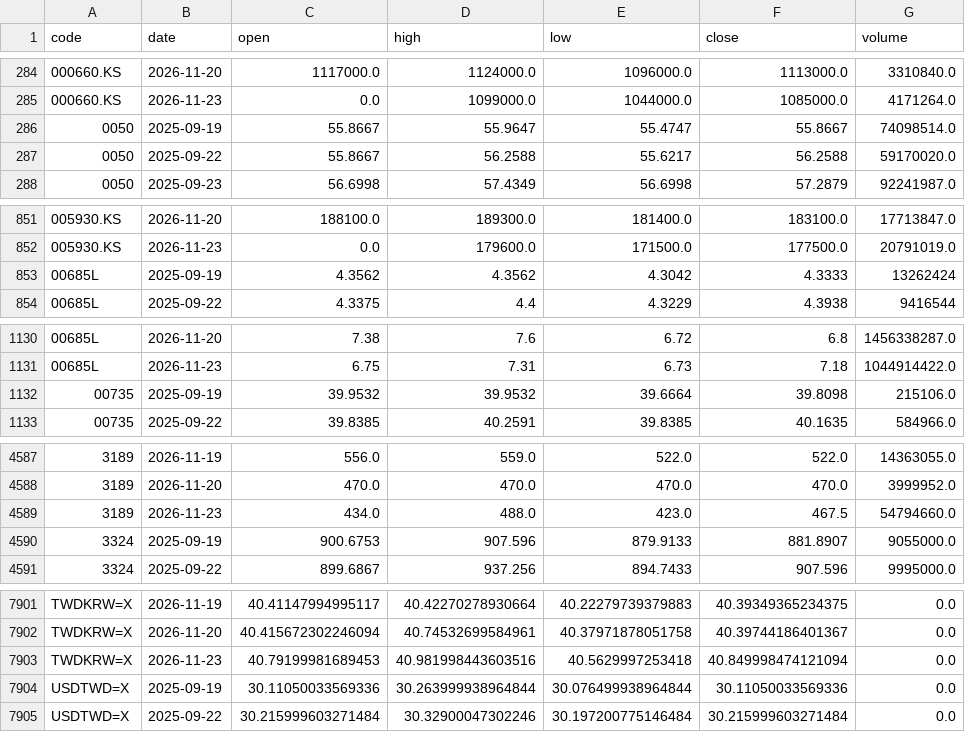
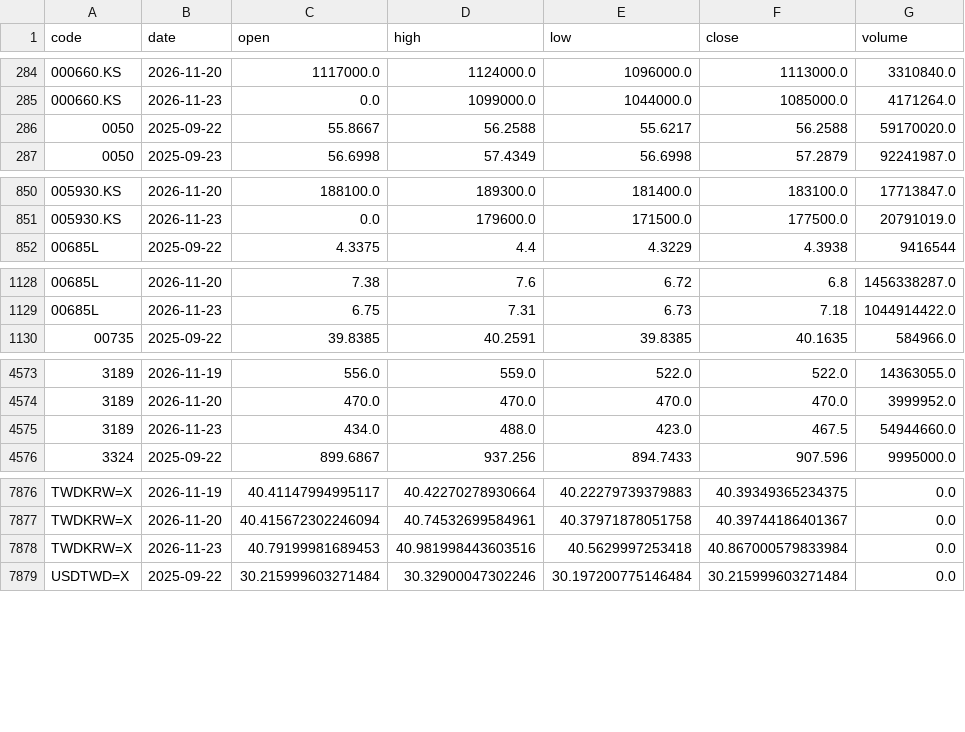
Before and after one commit to u6x06a/-tw-watchlist-data, a CSV file: data/prices_adj.csv, drawn as a sheet; only a part is shown, gaps mark what is left out; the diff covers the shown part only.

```diff
--- a/data/prices_adj.csv
+++ b/data/prices_adj.csv
@@ -285,3 +285,2 @@ code,date,open,high,low,close,volume
 000660.KS,2026-11-23,0.0,1099000.0,1044000.0,1085000.0,4171264.0
-0050,2025-09-19,55.8667,55.9647,55.4747,55.8667,74098514.0
 0050,2025-09-22,55.8667,56.2588,55.6217,56.2588,59170020.0
@@ -852,3 +851,2 @@ code,date,open,high,low,close,volume
 005930.KS,2026-11-23,0.0,179600.0,171500.0,177500.0,20791019.0
-00685L,2025-09-19,4.3562,4.3562,4.3042,4.3333,13262424
 00685L,2025-09-22,4.3375,4.4,4.3229,4.3938,9416544
@@ -1131,3 +1129,2 @@ code,date,open,high,low,close,volume
 00685L,2026-11-23,6.75,7.31,6.73,7.18,1044914422.0
-00735,2025-09-19,39.9532,39.9532,39.6664,39.8098,215106.0
 00735,2025-09-22,39.8385,40.2591,39.8385,40.1635,584966.0
@@ -4588,4 +4574,3 @@ code,date,open,high,low,close,volume
 3189,2026-11-20,470.0,470.0,470.0,470.0,3999952.0
-3189,2026-11-23,434.0,488.0,423.0,467.5,54794660.0
-3324,2025-09-19,900.6753,907.596,879.9133,881.8907,9055000.0
+3189,2026-11-23,434.0,488.0,423.0,467.5,54944660.0
 3324,2025-09-22,899.6867,937.256,894.7433,907.596,9995000.0
@@ -7902,4 +7877,3 @@ TWDKRW=X,2026-11-19,40.41147994995117,40.42270278930664,40.22279739379883,40.393
 TWDKRW=X,2026-11-20,40.415672302246094,40.74532699584961,40.37971878051758,40.39744186401367,0.0
-TWDKRW=X,2026-11-23,40.79199981689453,40.981998443603516,40.5629997253418,40.849998474121094,0.0
-USDTWD=X,2025-09-19,30.11050033569336,30.263999938964844,30.076499938964844,30.11050033569336,0.0
+TWDKRW=X,2026-11-23,40.79199981689453,40.981998443603516,40.5629997253418,40.867000579833984,0.0
 USDTWD=X,2025-09-22,30.215999603271484,30.32900047302246,30.197200775146484,30.215999603271484,0.0
```
Also changed, not shown: 22 removed rows and 6 edited cells elsewhere in this file, data/adj_factors.csv, data/jump_review.csv, 17 other files.
